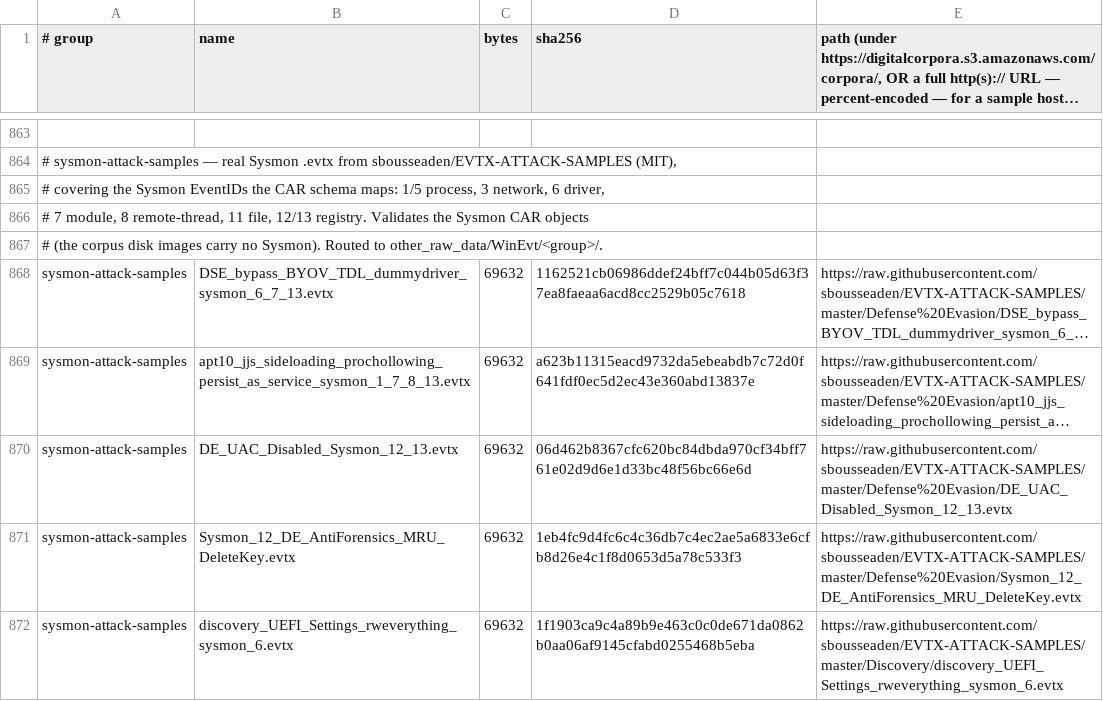
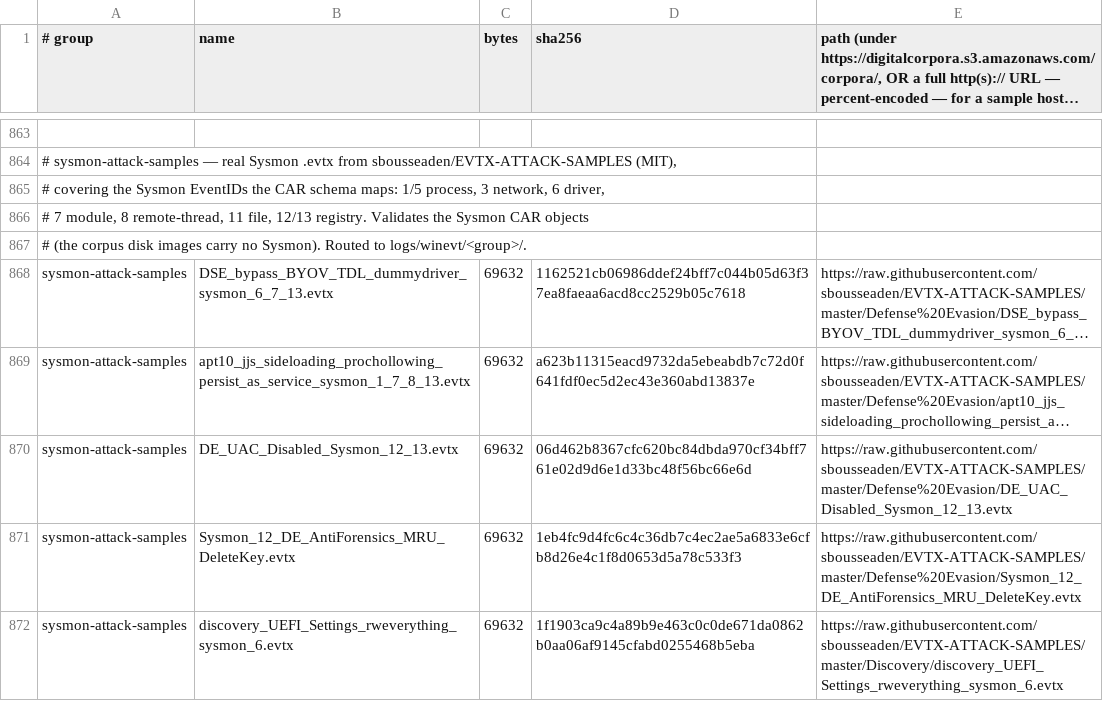
Before and after one commit to Get-Sybers/Splunk_DFIR, a TSV file: dev-scripts/samples-manifest.tsv, drawn as a sheet; only a part is shown, gaps mark what is left out; long unchanged cells end in …; the diff names each change by its address in the sheet, - before the commit and + after, or states it on an @@ line.

```diff
--- a/dev-scripts/samples-manifest.tsv
+++ b/dev-scripts/samples-manifest.tsv
-A867 (# group): …Routed to other_raw_data/WinEvt/<group>/.
+A867 (# group): …Routed to logs/winevt/<group>/.
```
Also changed, not shown: 13 other files.
